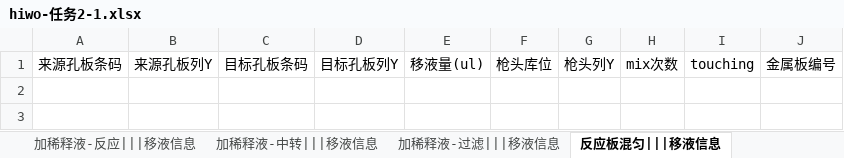
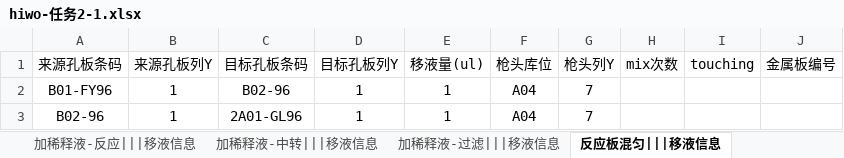
Before and after one commit to llwc594/excel_generation, an Excel workbook: generation_zy/hiwo-任务2-1.xlsx, sheet 反应板混匀|||移液信息, drawn as a sheet; values as stored, in another font and other column widths than the file's, no borders; the diff names each change by its address in the sheet, - before the commit and + after, or states it on an @@ line.

```diff
--- a/generation_zy/hiwo-任务2-1.xlsx (sheet 反应板混匀|||移液信息)
+++ b/generation_zy/hiwo-任务2-1.xlsx (sheet 反应板混匀|||移液信息)
+row 2: B01-FY96 | 1 | B02-96 | 1 | 1 | A04 | 7
+row 3: B02-96 | 1 | 2A01-GL96 | 1 | 1 | A04 | 7
```
Also changed, not shown: sheet 加内标|||移液信息, sheet 加稀释液-反应|||移液信息, sheet 加稀释液-中转|||移液信息, sheet 加稀释液-过滤|||移液信息, sheet 任务参数配置, other sheet tabs, generation_zy/hiwo-任务1-1.xlsx, generation_zy/hiwo-物料1-1.xlsx, 10 other files.
